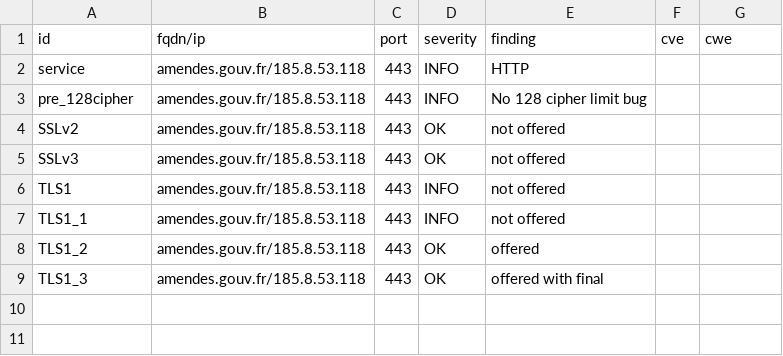
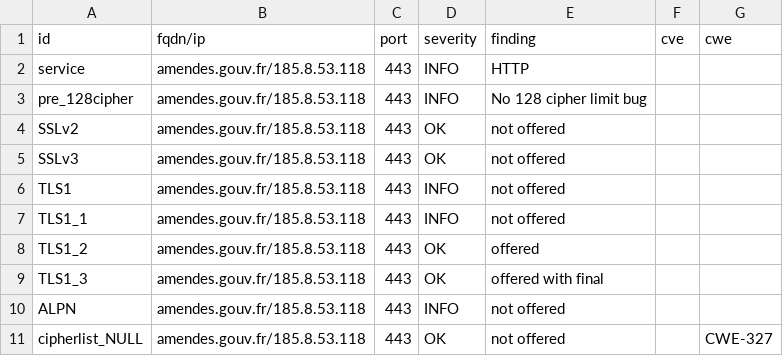
Before and after one commit to GKO-org/dashlordPrd1, a CSV file: results/aHR0cHM6Ly9hbWVuZGVzLmdvdXYuZnI=/testssl.csv, drawn as a sheet.

Commit message:
update: https://amendes.gouv.fr

```diff
--- a/results/aHR0cHM6Ly9hbWVuZGVzLmdvdXYuZnI=/testssl.csv
+++ b/results/aHR0cHM6Ly9hbWVuZGVzLmdvdXYuZnI=/testssl.csv
@@ -9 +9,3 @@
 "TLS1_3","amendes.gouv.fr/185.8.53.118","443","OK","offered with final","",""
+"ALPN","amendes.gouv.fr/185.8.53.118","443","INFO","not offered","",""
+"cipherlist_NULL","amendes.gouv.fr/185.8.53.118","443","OK","not offered","","CWE-327"
```
Also changed, not shown: 8 other files.
